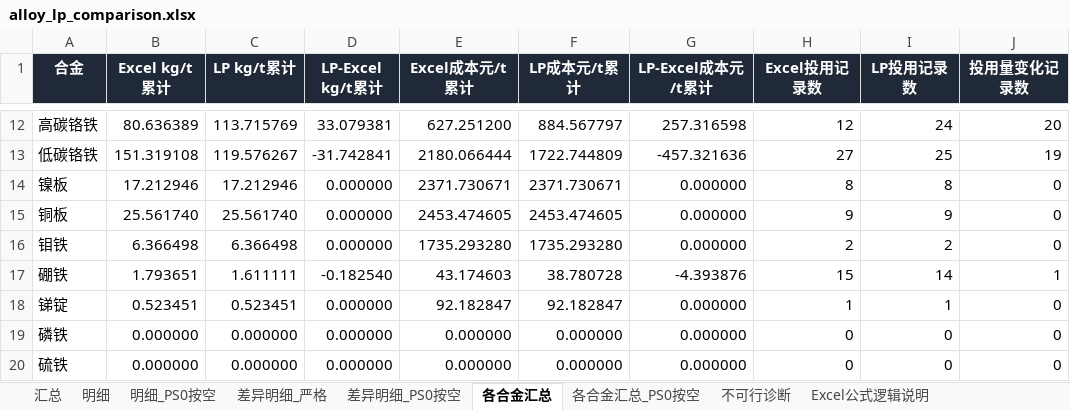
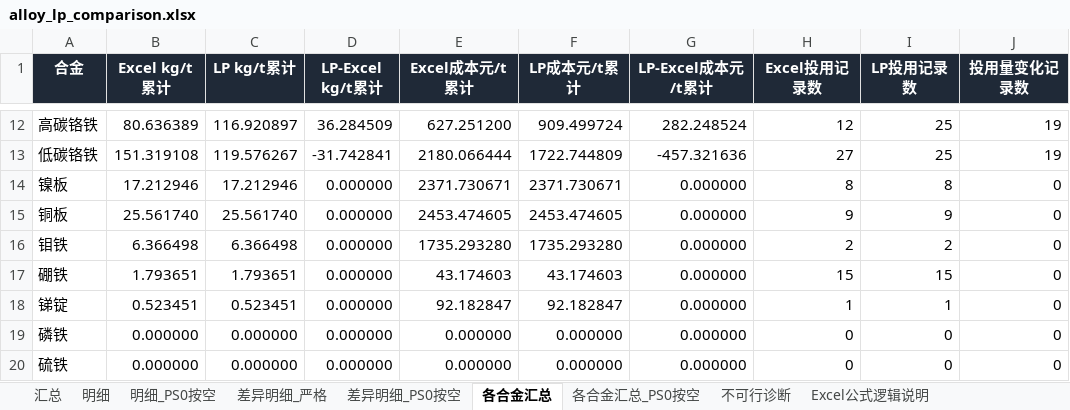
Before and after one commit to MagicXran/alloy_cost_calculation, an Excel workbook: outputs/alloy_lp_comparison.xlsx, sheet 各合金汇总, drawn as a sheet; only a part is shown, gaps mark what is left out; values as stored, in another font and other column widths than the file's, no borders; the diff covers the shown part only; the diff names each change by its address in the sheet, - before the commit and + after, or states it on an @@ line.

```diff
--- a/outputs/alloy_lp_comparison.xlsx (sheet 各合金汇总)
+++ b/outputs/alloy_lp_comparison.xlsx (sheet 各合金汇总)
-C12 (LP kg/t累计): 113.715769
+C12 (LP kg/t累计): 116.920897
-D12 (LP-Excel kg/t累计): 33.079381
+D12 (LP-Excel kg/t累计): 36.284509
-F12 (LP成本元/t累计): 884.567797
+F12 (LP成本元/t累计): 909.499724
-G12 (LP-Excel成本元/t累计): 257.316598
+G12 (LP-Excel成本元/t累计): 282.248524
-I12 (LP投用记录数): 24
+I12 (LP投用记录数): 25
-J12 (投用量变化记录数): 20
+J12 (投用量变化记录数): 19
-C17 (LP kg/t累计): 1.611111
+C17 (LP kg/t累计): 1.793651
-D17 (LP-Excel kg/t累计): -0.182540
+D17 (LP-Excel kg/t累计): 0.000000
-F17 (LP成本元/t累计): 38.780728
+F17 (LP成本元/t累计): 43.174603
-G17 (LP-Excel成本元/t累计): -4.393876
+G17 (LP-Excel成本元/t累计): 0.000000
-I17 (LP投用记录数): 14
+I17 (LP投用记录数): 15
-J17 (投用量变化记录数): 1
+J17 (投用量变化记录数): 0
```
Also changed, not shown: 32 edited cells elsewhere in this sheet, sheet 差异明细_严格, sheet 汇总, sheet 明细, sheet 不可行诊断, sheet Excel公式逻辑说明, 46 other files.
